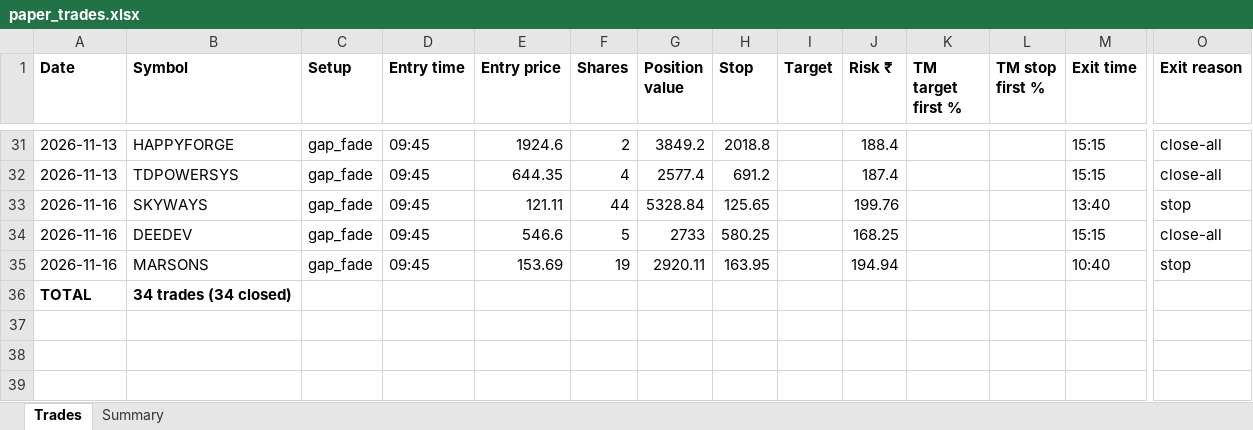
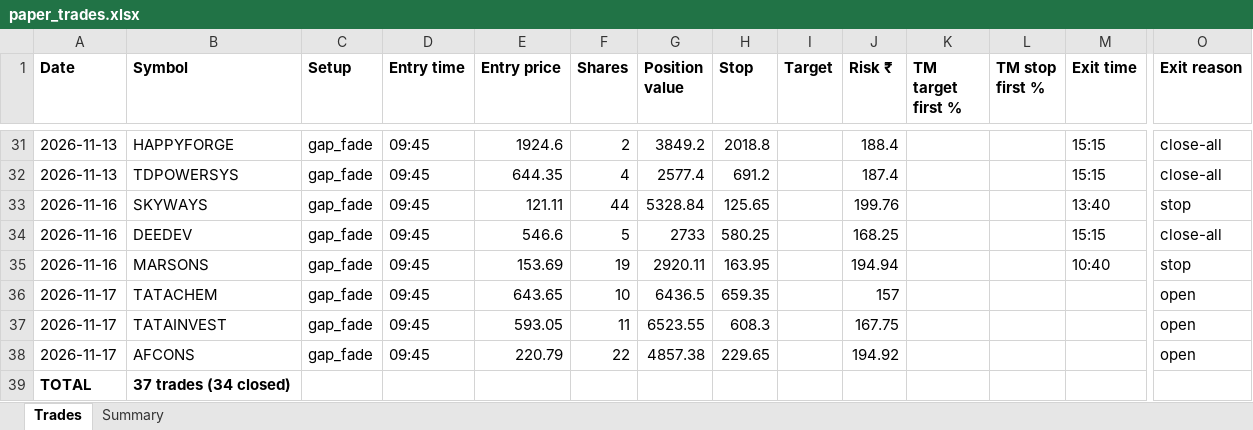
Before and after one commit to NiravDobariya07/paper-equity-trading, an Excel workbook: paper_trades.xlsx, sheet Trades, drawn as a sheet; only a part is shown, gaps mark what is left out; values as stored, in another font and other column widths than the file's, no borders; addresses are those after the commit; rows hold the shown columns only; the diff names each change by its address in the sheet, - before the commit and + after, or states it on an @@ line.

```diff
--- a/paper_trades.xlsx (sheet Trades)
+++ b/paper_trades.xlsx (sheet Trades)
+row 36: 2026-11-17 | TATACHEM | gap_fade | 09:45 | 643.65 | 10 | 6436.5 | 659.35 |  | 157 |  |  |  | open
+row 37: 2026-11-17 | TATAINVEST | gap_fade | 09:45 | 593.05 | 11 | 6523.55 | 608.3 |  | 167.75 |  |  |  | open
+row 38: 2026-11-17 | AFCONS | gap_fade | 09:45 | 220.79 | 22 | 4857.38 | 229.65 |  | 194.92 |  |  |  | open
-B39 (Symbol): 34 trades (34 closed)
+B39 (Symbol): 37 trades (34 closed)
```
Also changed, not shown: sheet Summary, 1 other file.
